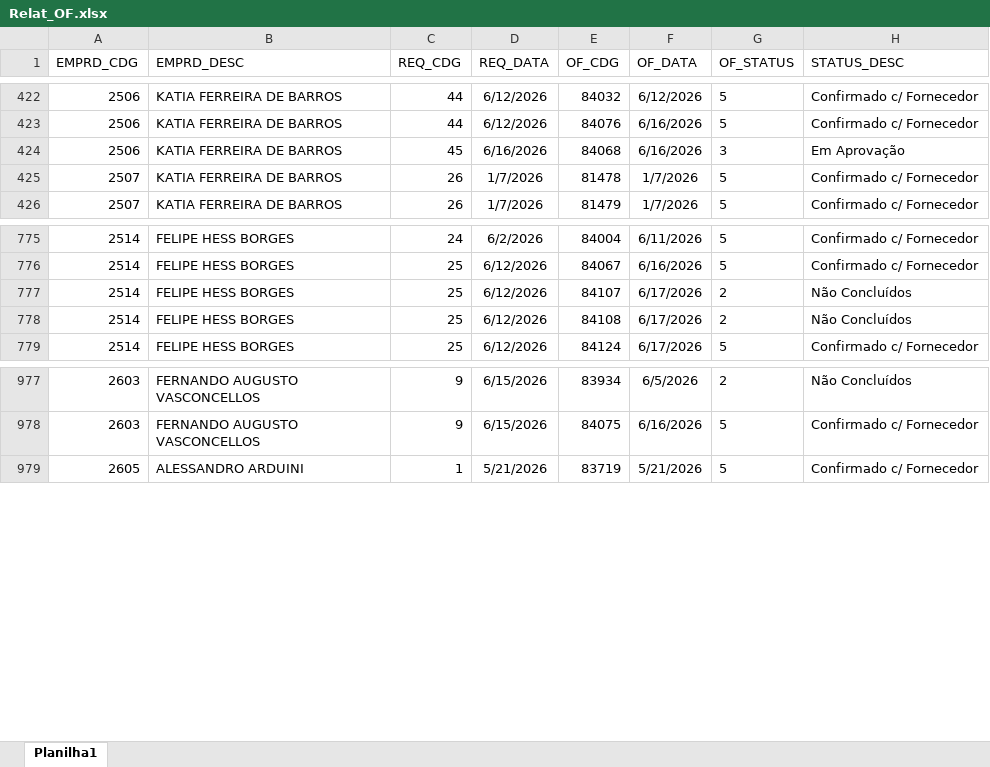
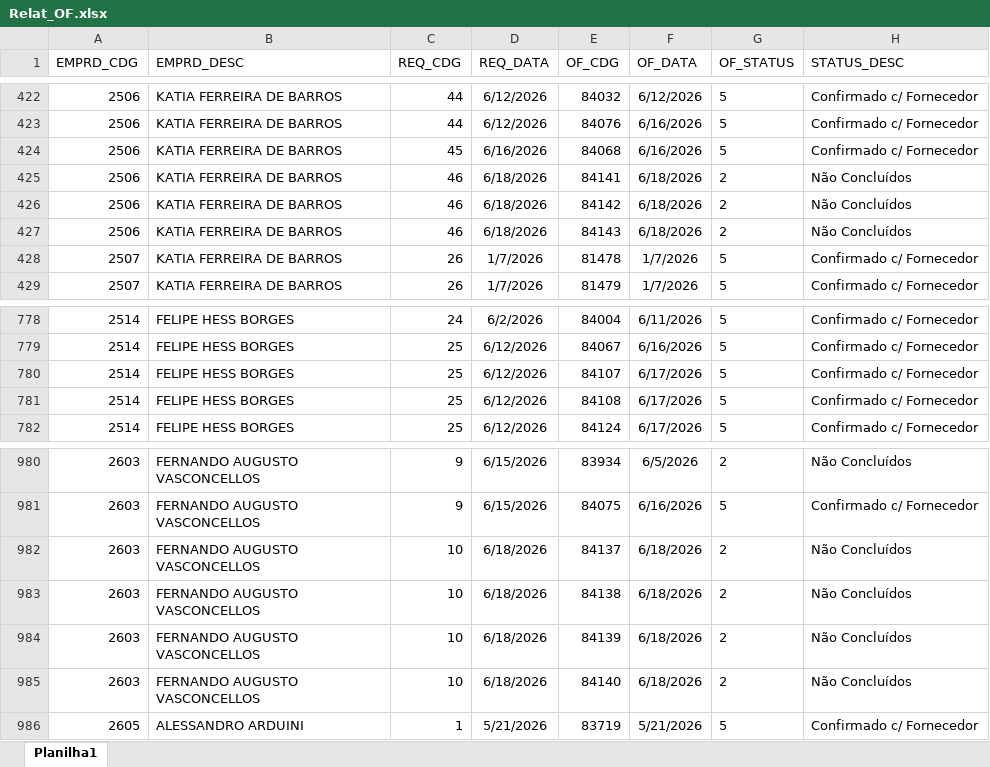
Before and after one commit to Mgiglio98/acompanhamento-requisicoes, an Excel workbook: Relat_OF.xlsx, sheet Planilha1, drawn as a sheet; only a part is shown, gaps mark what is left out; values as stored, in another font and other column widths than the file's, no borders; addresses are those after the commit; the diff names each change by its address in the sheet, - before the commit and + after, or states it on an @@ line.

```diff
--- a/Relat_OF.xlsx (sheet Planilha1)
+++ b/Relat_OF.xlsx (sheet Planilha1)
-G424 (OF_STATUS): 3
+G424 (OF_STATUS): 5
-H424 (STATUS_DESC): Em Aprovação
+H424 (STATUS_DESC): Confirmado c/ Fornecedor
+row 425: 2506 | KATIA FERREIRA DE BARROS | 46 | 6/18/2026 | 84141 | 6/18/2026 | 2 | Não Concluídos
+row 426: 2506 | KATIA FERREIRA DE BARROS | 46 | 6/18/2026 | 84142 | 6/18/2026 | 2 | Não Concluídos
+row 427: 2506 | KATIA FERREIRA DE BARROS | 46 | 6/18/2026 | 84143 | 6/18/2026 | 2 | Não Concluídos
-G780:G781 (OF_STATUS): 2
+G780:G781 (OF_STATUS): 5
-H780:H781 (STATUS_DESC): Não Concluídos
+H780:H781 (STATUS_DESC): Confirmado c/ Fornecedor
+row 982: 2603 | FERNANDO AUGUSTO VASCONCELLOS | 10 | 6/18/2026 | 84137 | 6/18/2026 | 2 | Não Concluídos
+row 983: 2603 | FERNANDO AUGUSTO VASCONCELLOS | 10 | 6/18/2026 | 84138 | 6/18/2026 | 2 | Não Concluídos
+row 984: 2603 | FERNANDO AUGUSTO VASCONCELLOS | 10 | 6/18/2026 | 84139 | 6/18/2026 | 2 | Não Concluídos
+row 985: 2603 | FERNANDO AUGUSTO VASCONCELLOS | 10 | 6/18/2026 | 84140 | 6/18/2026 | 2 | Não Concluídos
```
Also changed, not shown: AcompReq.xlsx.
